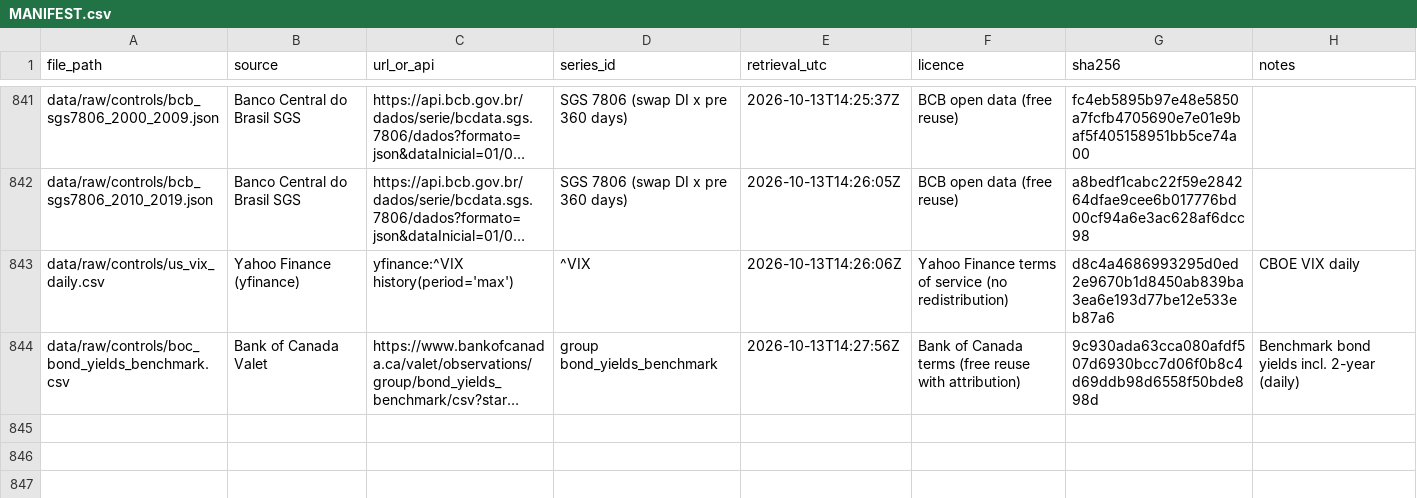
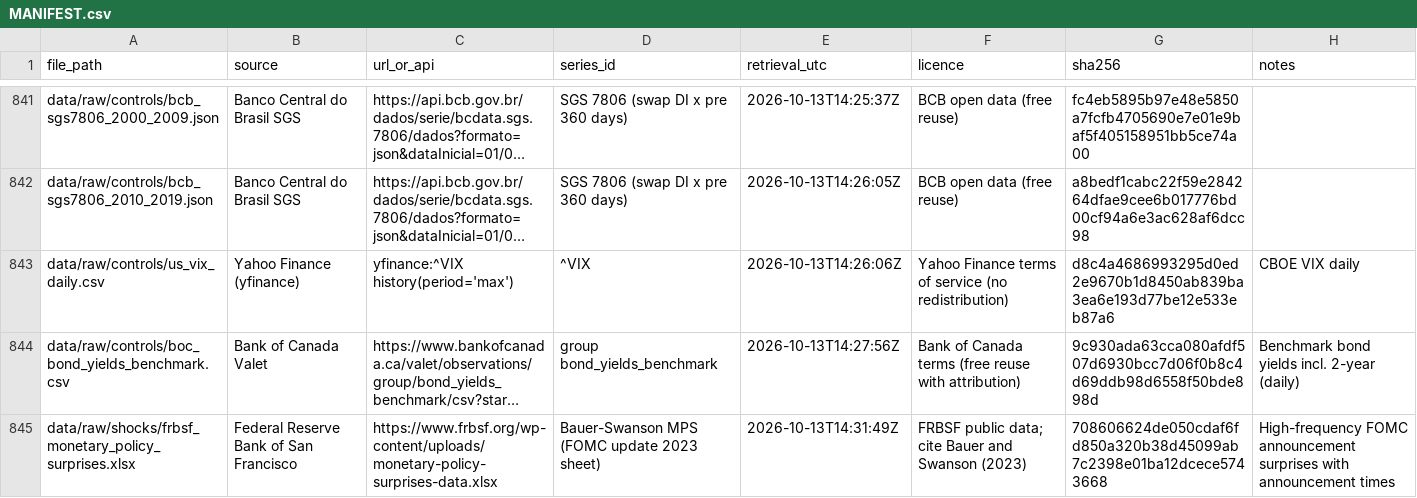
Before and after one commit to GauravJaypatre/MoTrans, a CSV file: data/raw/MANIFEST.csv, drawn as a sheet; only a part is shown, gaps mark what is left out; long unchanged cells end in …; the diff names each change by its address in the sheet, - before the commit and + after, or states it on an @@ line.

Commit message:
Phase D: monetary policy shocks for all 12 regimes, graded and validated
- build_shocks: Fed MPS (FRBSF Bauer-Swanson, grade A), ECB EA-MPD OIS 1Y
  (grade A), 1-year yield-change proxy on the DECISION-013 sessions (grade B),
  grade C where no usable shock; standardised by training-period SD
- data/final/shocks.parquet (1,908 rows) and shock columns in events.parquet
- docs/shock_validation.md: coverage, HF-vs-proxy correlation (0.55 Fed,
  0.61 ECB), known episodes, largest shocks; plots in outputs/
- Fed release times from FRBSF data: 226/227 exact (ISS-006 resolved)
- hand_check keeps the signed workbook and its markdown frozen
- DECISION-018, ISS-023..025; 81 tests

Co-Authored-By: GauravJaypatre <jaypatregaurav81@gmail.com>

```diff
--- a/data/raw/MANIFEST.csv
+++ b/data/raw/MANIFEST.csv
+row 845: data/raw/shocks/frbsf_monetary_policy_surprises.xlsx | Federal Reserve Bank of San Francisco | https://www.frbsf.org/wp-content/uploads/monetary-policy-surprises-data.xlsx | Bauer-Swanson MPS (FOMC update 2023 sheet) | 2026-10-13T14:31:49Z | FRBSF public data; cite Bauer and Swanson (2023) | 708606624de050cdaf6fd850a320b38d45099ab7c2398e01ba12dcece5743668 | High-frequency FOMC announcement surprises with announcement times
```
Also changed, not shown: 10 other files.
